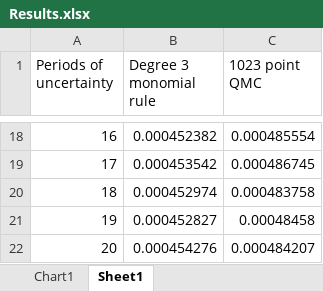
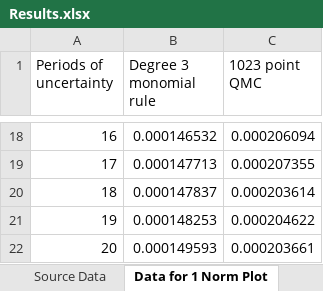
Before and after one commit to tholden/dynareOBC, an Excel workbook: Examples/CapitalConstraints/Results.xlsx, sheet Data for 1 Norm Plot, drawn as a sheet; only a part is shown, gaps mark what is left out; values as stored, in another font and other column widths than the file's, no borders; the diff covers the shown part only; the diff names each change by its address in the sheet, - before the commit and + after, or states it on an @@ line.

```diff
--- a/Examples/CapitalConstraints/Results.xlsx (sheet Data for 1 Norm Plot)
+++ b/Examples/CapitalConstraints/Results.xlsx (sheet Data for 1 Norm Plot)
-sheet tab: Sheet1
+sheet tab: Data for 1 Norm Plot
-sheet tab: Chart1
+sheet tab: Source Data
-B18 (Degree 3 monomial rule): 0.000452382
+B18 (Degree 3 monomial rule): 0.000146532
-C18 (1023 point QMC): 0.000485554
+C18 (1023 point QMC): 0.000206094
-B19 (Degree 3 monomial rule): 0.000453542
+B19 (Degree 3 monomial rule): 0.000147713
-C19 (1023 point QMC): 0.000486745
+C19 (1023 point QMC): 0.000207355
-B20 (Degree 3 monomial rule): 0.000452974
+B20 (Degree 3 monomial rule): 0.000147837
-C20 (1023 point QMC): 0.000483758
+C20 (1023 point QMC): 0.000203614
-B21 (Degree 3 monomial rule): 0.000452827
+B21 (Degree 3 monomial rule): 0.000148253
-C21 (1023 point QMC): 0.00048458
+C21 (1023 point QMC): 0.000204622
-B22 (Degree 3 monomial rule): 0.000454276
+B22 (Degree 3 monomial rule): 0.000149593
-C22 (1023 point QMC): 0.000484207
+C22 (1023 point QMC): 0.000203661
```
Also changed, not shown: 32 edited cells elsewhere in this sheet, other sheet tabs, charts or pictures, 1 other file.
